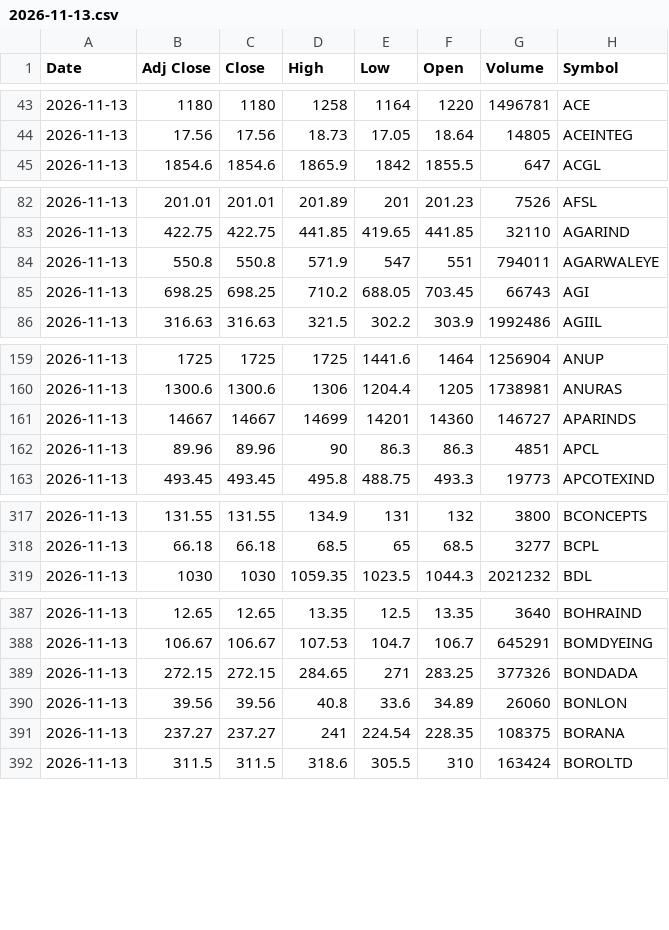
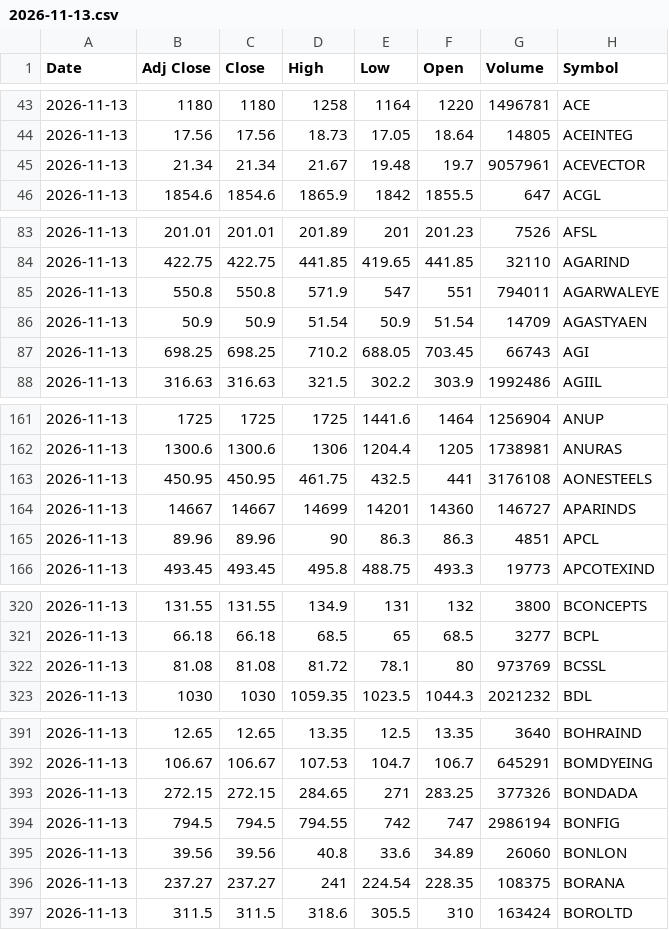
Before and after one commit to drharikumar/chartview-data, a CSV file: ohlcv/daily/2026-11-13.csv, drawn as a sheet; only a part is shown, gaps mark what is left out; the diff covers the shown part only; the diff names each change by its address in the sheet, - before the commit and + after, or states it on an @@ line.

Commit message:
OHLCV 2026-11-28

```diff
--- a/ohlcv/daily/2026-11-13.csv
+++ b/ohlcv/daily/2026-11-13.csv
+row 45: 2026-11-13 | 21.34 | 21.34 | 21.67 | 19.48 | 19.7 | 9057961 | ACEVECTOR
+row 86: 2026-11-13 | 50.9 | 50.9 | 51.54 | 50.9 | 51.54 | 14709 | AGASTYAEN
+row 163: 2026-11-13 | 450.95 | 450.95 | 461.75 | 432.5 | 441 | 3176108 | AONESTEELS
+row 322: 2026-11-13 | 81.08 | 81.08 | 81.72 | 78.1 | 80 | 973769 | BCSSL
+row 394: 2026-11-13 | 794.5 | 794.5 | 794.55 | 742 | 747 | 2986194 | BONFIG
```
Also changed, not shown: 13 added rows elsewhere in this file, ohlcv/DAILY_OHLCV.csv, ohlcv/daily/2026-11-26.csv, 10 other files.
